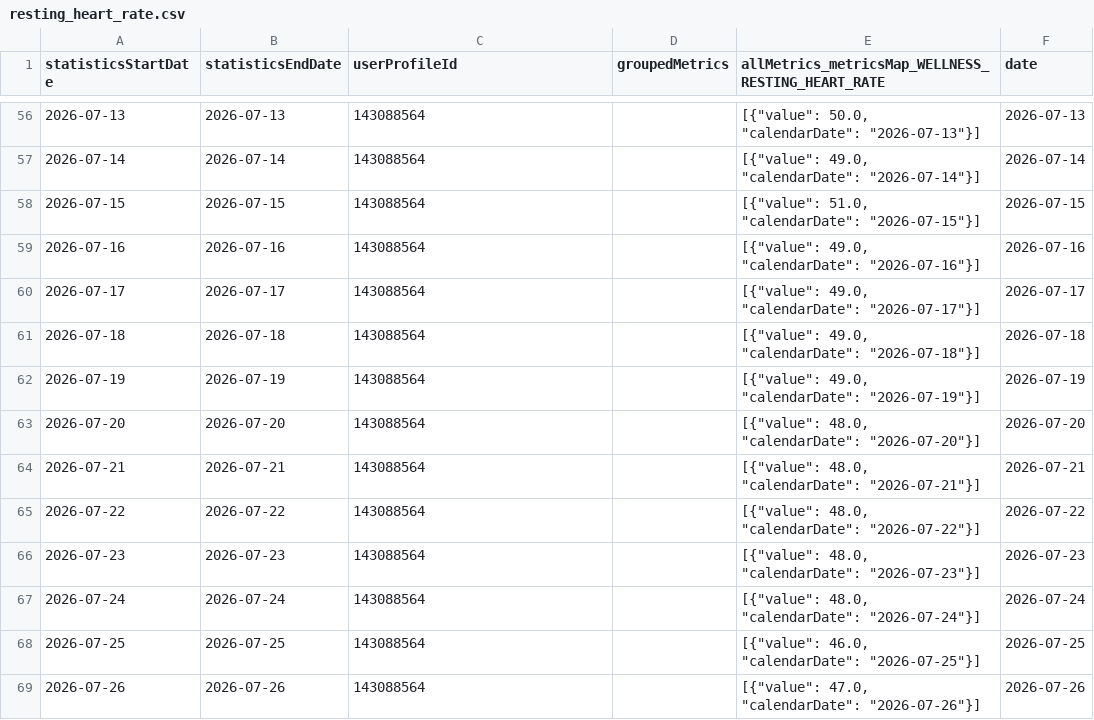
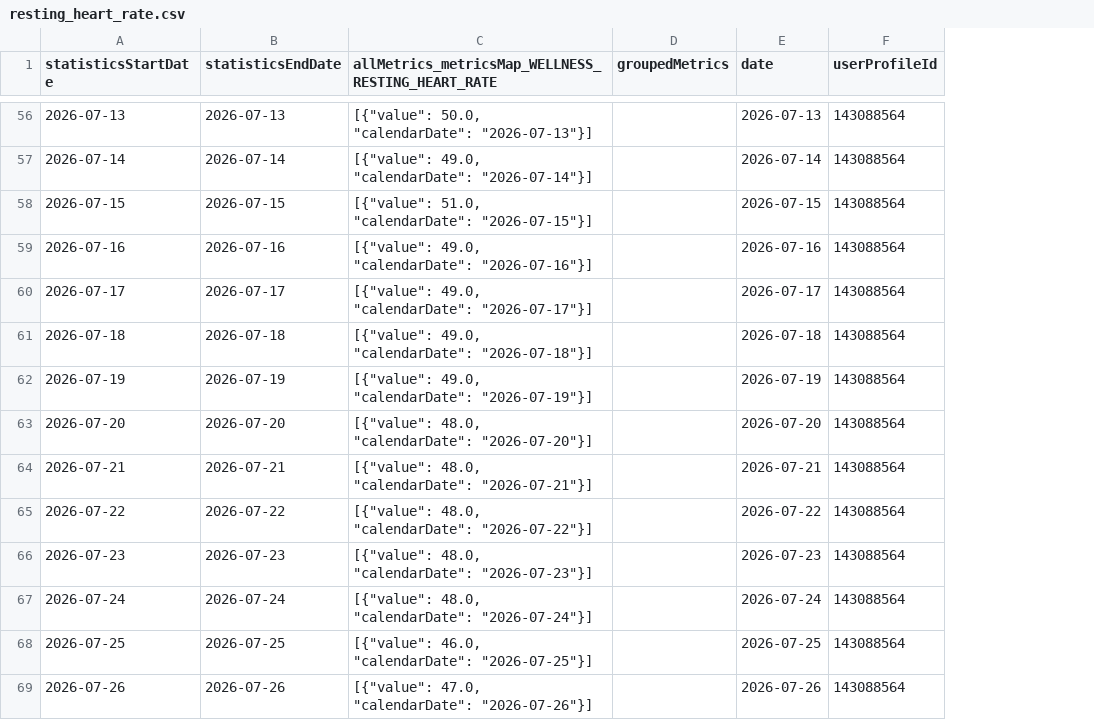
Before and after one commit to MacGoesRunning/garmin-data-MacGoesRunning, a CSV file: resting_heart_rate.csv, drawn as a sheet; only a part is shown, gaps mark what is left out; removed rows and columns are numbered as before the commit, all else as after; the diff covers the shown part only; the diff names each change by its address in the sheet, - before the commit and + after, or states it on an @@ line.

```diff
--- a/resting_heart_rate.csv
+++ b/resting_heart_rate.csv
-column E, row 1: allMetrics_metricsMap_WELLNESS_RESTING_HEART_RATE; rows 56-69: [{"value": 50.0, "calendarDate": "2026-07-13"}] | [{"value": 49.0, "calendarDate": "2026-07-14"}] | [{"value": 51.0, "calendarDate": "2026-07-15"}] | [{"value": 49.0, "calendarDate": "2026-07-16"}] | [{"value": 49.0, "calendarDate": "2026-07-17"}] | [{"value": 49.0, "calendarDate": "2026-07-18"}] | [{"value": 49.0, "calendarDate": "2026-07-19"}] | [{"value": 48.0, "calendarDate": "2026-07-20"}] | [{"value": 48.0, "calendarDate": "2026-07-21"}] | [{"value": 48.0, "calendarDate": "2026-07-22"}] | [{"value": 48.0, "calendarDate": "2026-07-23"}] | [{"value": 48.0, "calendarDate": "2026-07-24"}] | [{"value": 46.0, "calendarDate": "2026-07-25"}] | [{"value": 47.0, "calendarDate": "2026-07-26"}]
+column F (userProfileId), rows 56-69: all 143088564
-C1: userProfileId
+C1: allMetrics_metricsMap_WELLNESS_RESTING_HEART_RATE
-C56: 143088564
+C56: [{"value": 50.0, "calendarDate": "2026-07-13"}]
-C57: 143088564
+C57: [{"value": 49.0, "calendarDate": "2026-07-14"}]
-C58: 143088564
+C58: [{"value": 51.0, "calendarDate": "2026-07-15"}]
-C59: 143088564
+C59: [{"value": 49.0, "calendarDate": "2026-07-16"}]
-C60: 143088564
+C60: [{"value": 49.0, "calendarDate": "2026-07-17"}]
-C61: 143088564
+C61: [{"value": 49.0, "calendarDate": "2026-07-18"}]
-C62: 143088564
+C62: [{"value": 49.0, "calendarDate": "2026-07-19"}]
-C63: 143088564
+C63: [{"value": 48.0, "calendarDate": "2026-07-20"}]
-C64: 143088564
+C64: [{"value": 48.0, "calendarDate": "2026-07-21"}]
-C65: 143088564
+C65: [{"value": 48.0, "calendarDate": "2026-07-22"}]
-C66: 143088564
+C66: [{"value": 48.0, "calendarDate": "2026-07-23"}]
-C67: 143088564
+C67: [{"value": 48.0, "calendarDate": "2026-07-24"}]
-C68: 143088564
+C68: [{"value": 46.0, "calendarDate": "2026-07-25"}]
-C69: 143088564
+C69: [{"value": 47.0, "calendarDate": "2026-07-26"}]
```
Also changed, not shown: 77 edited cells elsewhere in this file, activities.csv, body_composition.csv, 5 other files.
